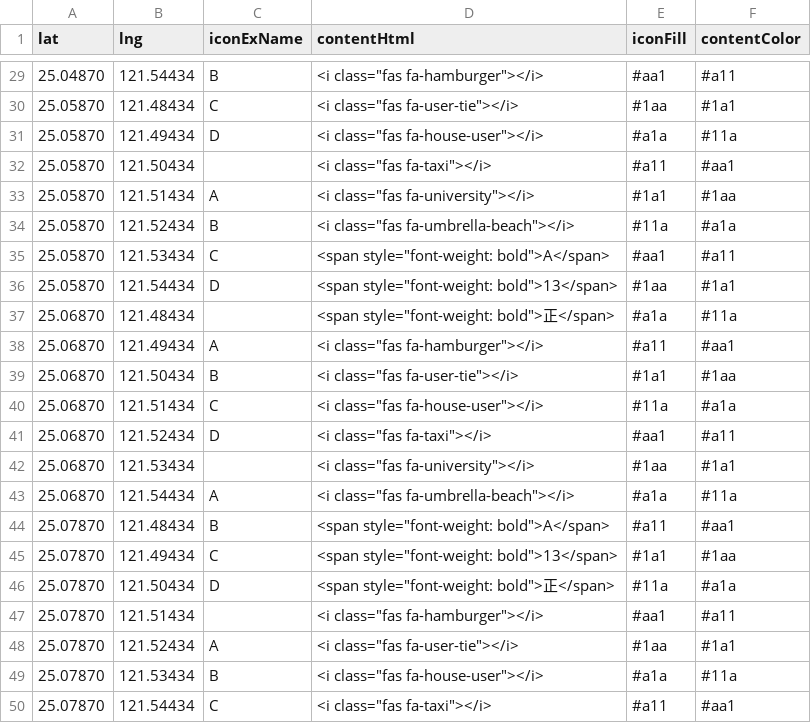
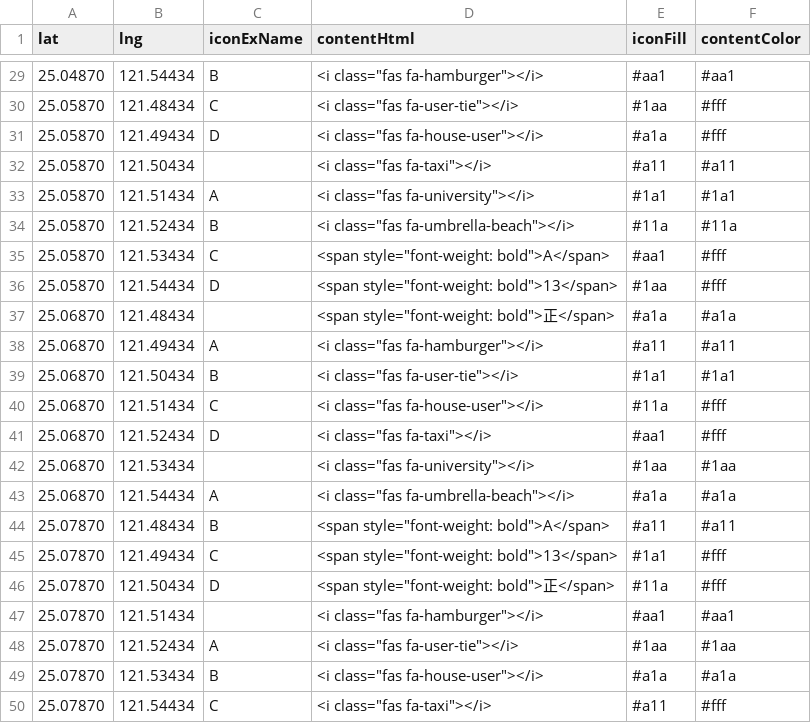
Before and after one commit to mfhsieh/leaflet-multi-markers, a CSV file: examples/example.csv, drawn as a sheet; only a part is shown, gaps mark what is left out; the diff covers the shown part only.

```diff
--- a/examples/example.csv
+++ b/examples/example.csv
@@ -29,22 +29,22 @@ lat,lng,iconExName,contentHtml,iconFill,contentColor
-25.04870,121.54434,B,"<i class=""fas fa-hamburger""></i>",#aa1,#a11
-25.05870,121.48434,C,"<i class=""fas fa-user-tie""></i>",#1aa,#1a1
-25.05870,121.49434,D,"<i class=""fas fa-house-user""></i>",#a1a,#11a
-25.05870,121.50434,,"<i class=""fas fa-taxi""></i>",#a11,#aa1
-25.05870,121.51434,A,"<i class=""fas fa-university""></i>",#1a1,#1aa
-25.05870,121.52434,B,"<i class=""fas fa-umbrella-beach""></i>",#11a,#a1a
-25.05870,121.53434,C,"<span style=""font-weight: bold"">A</span>",#aa1,#a11
-25.05870,121.54434,D,"<span style=""font-weight: bold"">13</span>",#1aa,#1a1
-25.06870,121.48434,,"<span style=""font-weight: bold"">正</span>",#a1a,#11a
-25.06870,121.49434,A,"<i class=""fas fa-hamburger""></i>",#a11,#aa1
-25.06870,121.50434,B,"<i class=""fas fa-user-tie""></i>",#1a1,#1aa
-25.06870,121.51434,C,"<i class=""fas fa-house-user""></i>",#11a,#a1a
-25.06870,121.52434,D,"<i class=""fas fa-taxi""></i>",#aa1,#a11
-25.06870,121.53434,,"<i class=""fas fa-university""></i>",#1aa,#1a1
-25.06870,121.54434,A,"<i class=""fas fa-umbrella-beach""></i>",#a1a,#11a
-25.07870,121.48434,B,"<span style=""font-weight: bold"">A</span>",#a11,#aa1
-25.07870,121.49434,C,"<span style=""font-weight: bold"">13</span>",#1a1,#1aa
-25.07870,121.50434,D,"<span style=""font-weight: bold"">正</span>",#11a,#a1a
-25.07870,121.51434,,"<i class=""fas fa-hamburger""></i>",#aa1,#a11
-25.07870,121.52434,A,"<i class=""fas fa-user-tie""></i>",#1aa,#1a1
-25.07870,121.53434,B,"<i class=""fas fa-house-user""></i>",#a1a,#11a
-25.07870,121.54434,C,"<i class=""fas fa-taxi""></i>",#a11,#aa1
+25.04870,121.54434,B,"<i class=""fas fa-hamburger""></i>",#aa1,#aa1
+25.05870,121.48434,C,"<i class=""fas fa-user-tie""></i>",#1aa,#fff
+25.05870,121.49434,D,"<i class=""fas fa-house-user""></i>",#a1a,#fff
+25.05870,121.50434,,"<i class=""fas fa-taxi""></i>",#a11,#a11
+25.05870,121.51434,A,"<i class=""fas fa-university""></i>",#1a1,#1a1
+25.05870,121.52434,B,"<i class=""fas fa-umbrella-beach""></i>",#11a,#11a
+25.05870,121.53434,C,"<span style=""font-weight: bold"">A</span>",#aa1,#fff
+25.05870,121.54434,D,"<span style=""font-weight: bold"">13</span>",#1aa,#fff
+25.06870,121.48434,,"<span style=""font-weight: bold"">正</span>",#a1a,#a1a
+25.06870,121.49434,A,"<i class=""fas fa-hamburger""></i>",#a11,#a11
+25.06870,121.50434,B,"<i class=""fas fa-user-tie""></i>",#1a1,#1a1
+25.06870,121.51434,C,"<i class=""fas fa-house-user""></i>",#11a,#fff
+25.06870,121.52434,D,"<i class=""fas fa-taxi""></i>",#aa1,#fff
+25.06870,121.53434,,"<i class=""fas fa-university""></i>",#1aa,#1aa
+25.06870,121.54434,A,"<i class=""fas fa-umbrella-beach""></i>",#a1a,#a1a
+25.07870,121.48434,B,"<span style=""font-weight: bold"">A</span>",#a11,#a11
+25.07870,121.49434,C,"<span style=""font-weight: bold"">13</span>",#1a1,#fff
+25.07870,121.50434,D,"<span style=""font-weight: bold"">正</span>",#11a,#fff
+25.07870,121.51434,,"<i class=""fas fa-hamburger""></i>",#aa1,#aa1
+25.07870,121.52434,A,"<i class=""fas fa-user-tie""></i>",#1aa,#1aa
+25.07870,121.53434,B,"<i class=""fas fa-house-user""></i>",#a1a,#a1a
+25.07870,121.54434,C,"<i class=""fas fa-taxi""></i>",#a11,#fff
```
Also changed, not shown: 27 edited cells elsewhere in this file, 1 other file.
